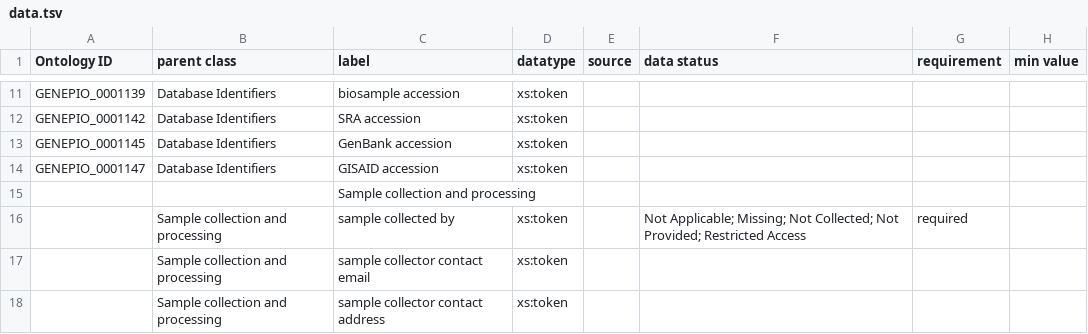
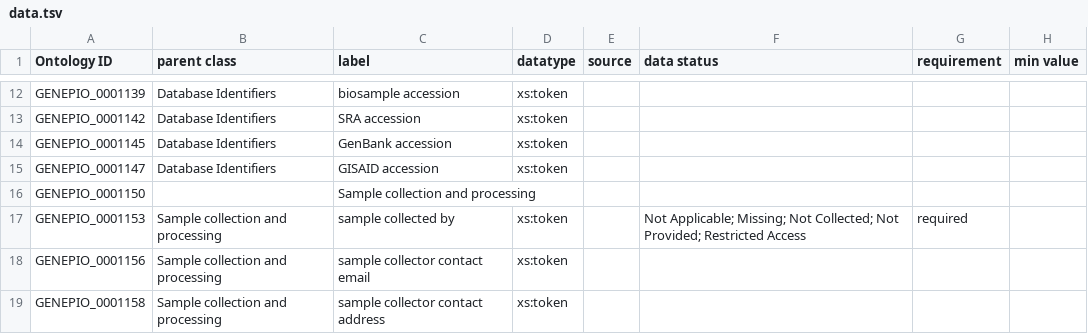
Before and after one commit to cidgoh/DataHarmonizer, a TSV file: template/canada_covid19/data.tsv, drawn as a sheet; only a part is shown, gaps mark what is left out; addresses are those after the commit; the diff covers the shown part only; the diff names each change by its address in the sheet, - before the commit and + after, or states it on an @@ line.

```diff
--- a/template/canada_covid19/data.tsv
+++ b/template/canada_covid19/data.tsv
-A16 (Ontology ID): (empty)
+A16 (Ontology ID): GENEPIO_0001150
-A17 (Ontology ID): (empty)
+A17 (Ontology ID): GENEPIO_0001153
-A18 (Ontology ID): (empty)
+A18 (Ontology ID): GENEPIO_0001156
-A19 (Ontology ID): (empty)
+A19 (Ontology ID): GENEPIO_0001158
```
Also changed, not shown: 6 added rows and 10 edited cells elsewhere in this file, 2 other files.
